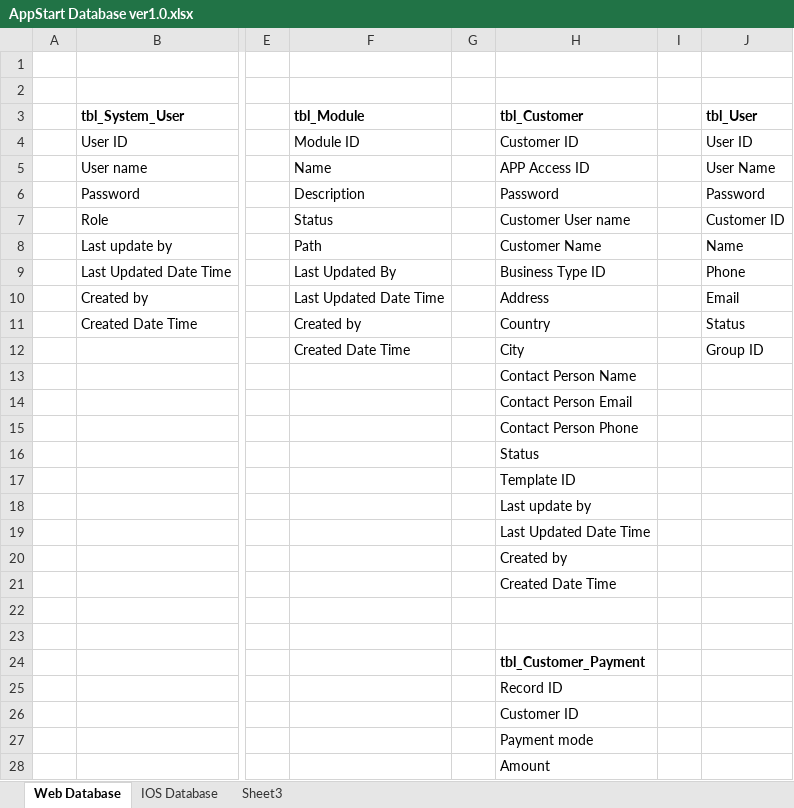
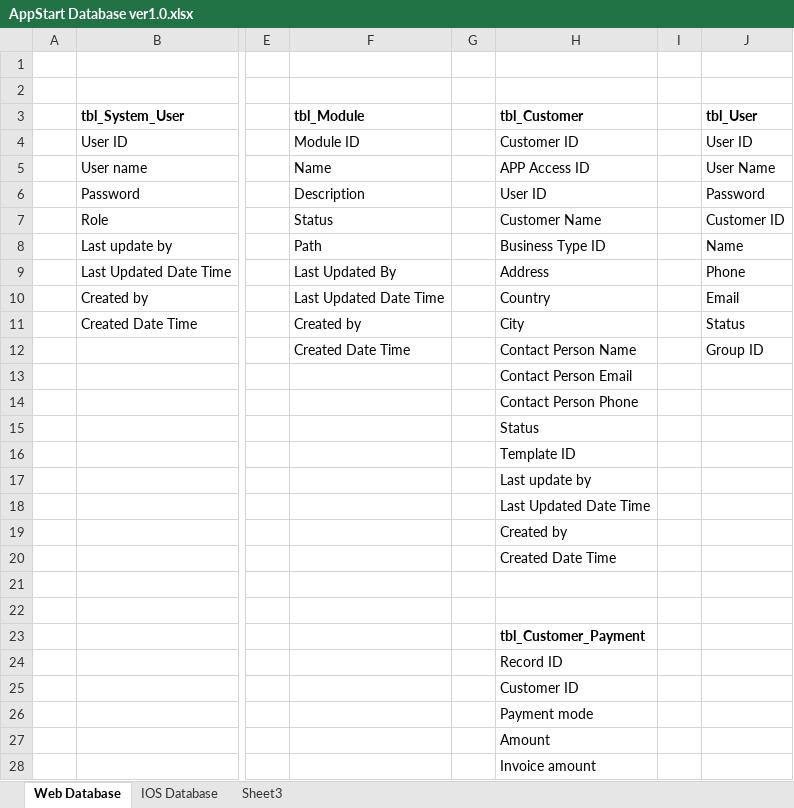
Before and after one commit to Bad-Hack/Appstart, an Excel workbook: docs/AppStart Database ver1.0.xlsx, sheet Web Database, drawn as a sheet; only a part is shown, gaps mark what is left out; the shorter side is filled out with more unchanged rows; values as stored, in another font and other column widths than the file's, no borders; rows hold the shown columns only; the diff names each change by its address in the sheet, - before the commit and + after, or states it on an @@ line.

Commit message:
Changes on 3rd Sept 2012
JQueryUI, Prompt, and Customer forms.
TBD: multiple database support

```diff
--- a/docs/AppStart Database ver1.0.xlsx (sheet Web Database)
+++ b/docs/AppStart Database ver1.0.xlsx (sheet Web Database)
-H6 (tbl_Customer): Password
+H6 (tbl_Customer): User ID
-H7 (tbl_Customer): Customer User name
+H7 (tbl_Customer): Customer Name
-H8 (tbl_Customer): Customer Name
+H8 (tbl_Customer): Business Type ID
-H9 (tbl_Customer): Business Type ID
+H9 (tbl_Customer): Address
-H10 (tbl_Customer): Address
+H10 (tbl_Customer): Country
-H11 (tbl_Customer): Country
+H11 (tbl_Customer): City
-H12 (tbl_Customer): City
+H12 (tbl_Customer): Contact Person Name
-H13 (tbl_Customer): Contact Person Name
+H13 (tbl_Customer): Contact Person Email
-H14 (tbl_Customer): Contact Person Email
+H14 (tbl_Customer): Contact Person Phone
-H15 (tbl_Customer): Contact Person Phone
+H15 (tbl_Customer): Status
-H16 (tbl_Customer): Status
+H16 (tbl_Customer): Template ID
-H17 (tbl_Customer): Template ID
+H17 (tbl_Customer): Last update by
-H18 (tbl_Customer): Last update by
+H18 (tbl_Customer): Last Updated Date Time
-H19 (tbl_Customer): Last Updated Date Time
+H19 (tbl_Customer): Created by
-H20 (tbl_Customer): Created by
+H20 (tbl_Customer): Created Date Time
-H21 (tbl_Customer): Created Date Time
+H21 (tbl_Customer): (empty)
-H23 (tbl_Customer): (empty)
+H23 (tbl_Customer): tbl_Customer_Payment
-H24 (tbl_Customer): tbl_Customer_Payment
+H24 (tbl_Customer): Record ID
-H24 bold: on
+H24 bold: off
-H25 (tbl_Customer): Record ID
+H25 (tbl_Customer): Customer ID
-row 26:  |  |  |  |  | Customer ID
```
Also changed, not shown: 47 other files.
